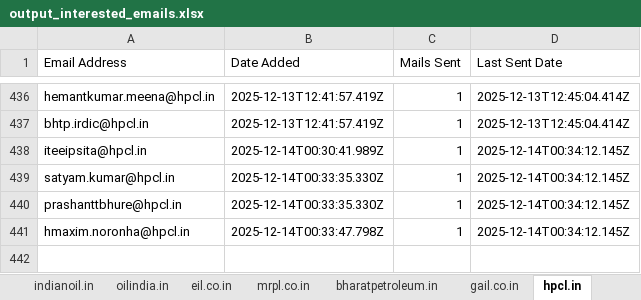
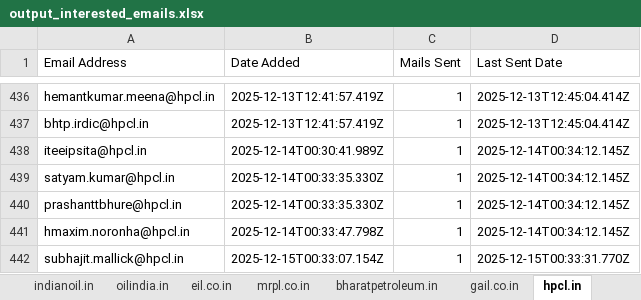
Before and after one commit to petrobot-admin/gem-scrapper, an Excel workbook: output_interested_emails.xlsx, sheet hpcl.in, drawn as a sheet; only a part is shown, gaps mark what is left out; values as stored, in another font and other column widths than the file's, no borders; the diff names each change by its address in the sheet, - before the commit and + after, or states it on an @@ line.

```diff
--- a/output_interested_emails.xlsx (sheet hpcl.in)
+++ b/output_interested_emails.xlsx (sheet hpcl.in)
+row 442: subhajit.mallick@hpcl.in | 2025-12-15T00:33:07.154Z | 1 | 2025-12-15T00:33:31.770Z
```
Also changed, not shown: sheet bharatpetroleum.in, 2 other files.
